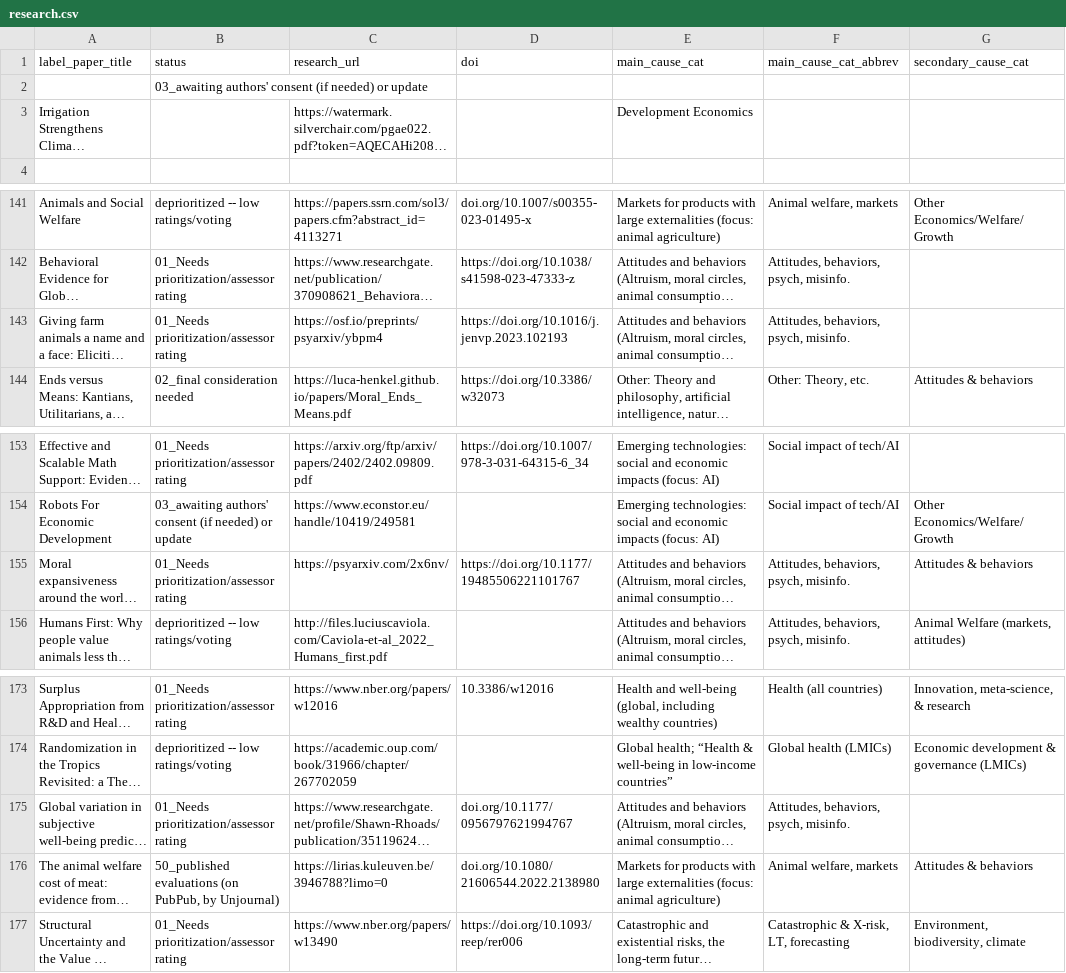
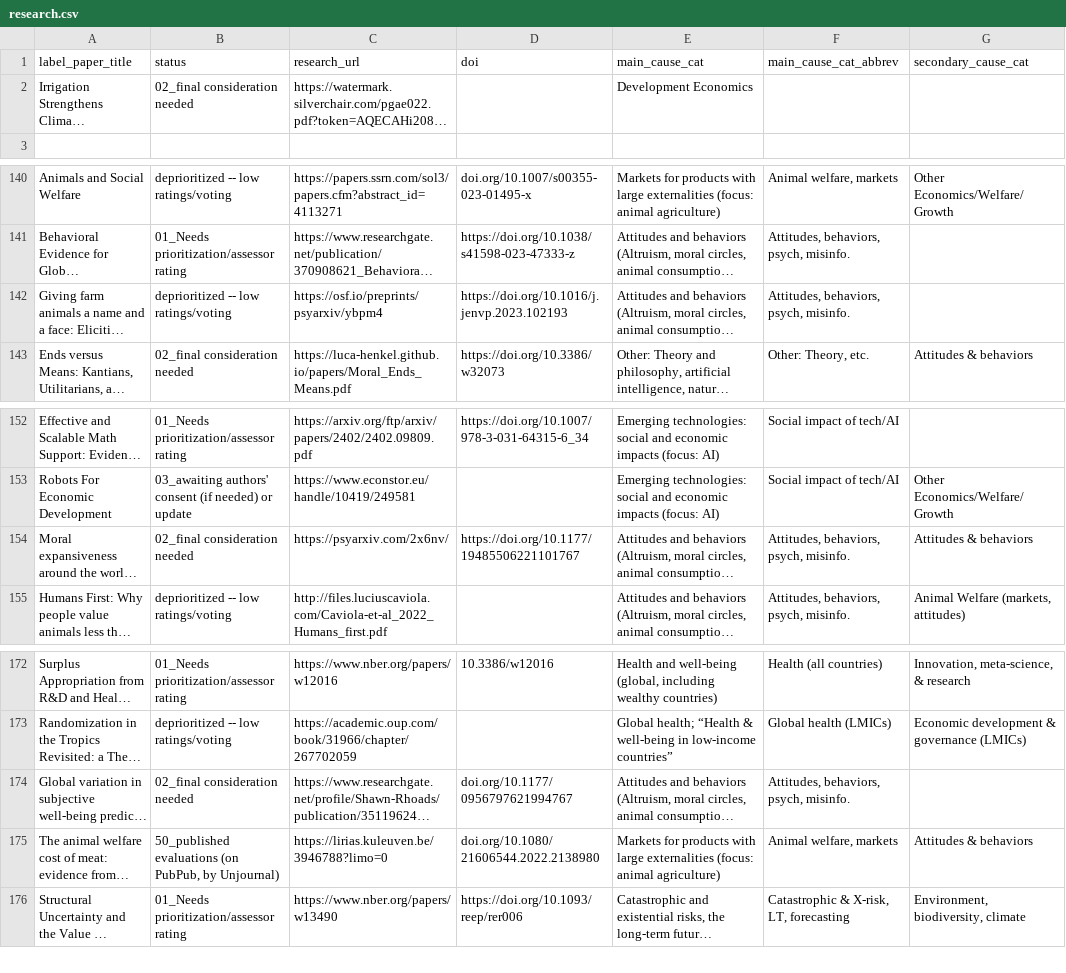
Before and after one commit to unjournal/unjournaldata, a CSV file: data/research.csv, drawn as a sheet; only a part is shown, gaps mark what is left out; long unchanged cells end in …; removed rows and columns are numbered as before the commit, all else as after; rows hold the shown columns only; the diff names each change by its address in the sheet, - before the commit and + after, or states it on an @@ line.

```diff
--- a/data/research.csv
+++ b/data/research.csv
-row 2:  | 03_awaiting authors' consent (if needed) or update
-B2 (status): (empty)
+B2 (status): 02_final consideration needed
-B142 (status): 01_Needs prioritization/assessor rating
+B142 (status): deprioritized -- low ratings/voting
-B154 (status): 01_Needs prioritization/assessor rating
+B154 (status): 02_final consideration needed
-B174 (status): 01_Needs prioritization/assessor rating
+B174 (status): 02_final consideration needed
```
